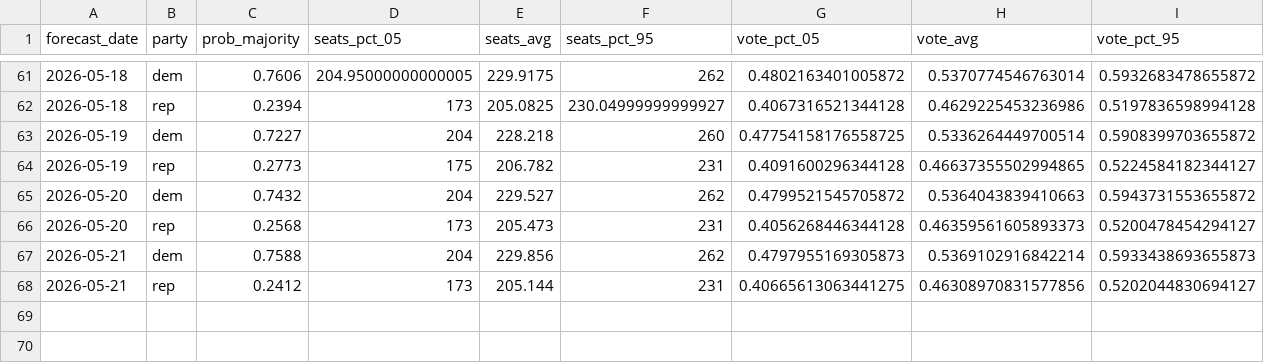
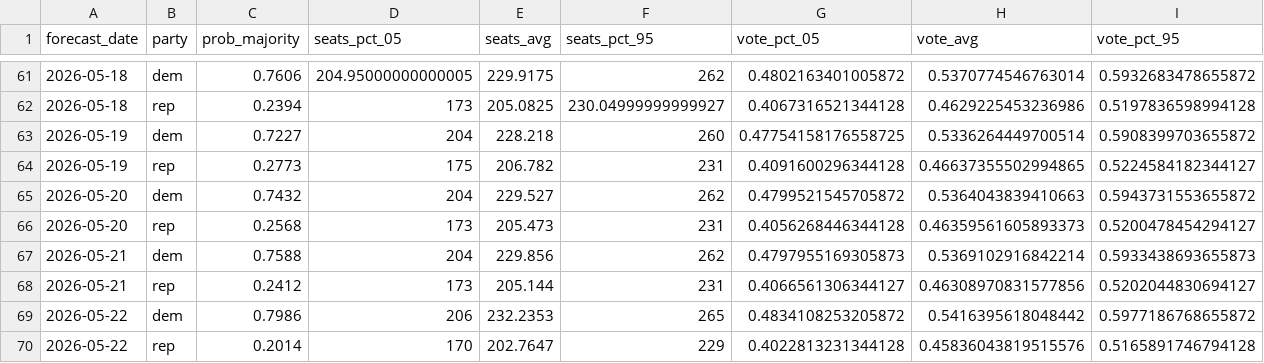
Before and after one commit to thisismactan/US-2026, a CSV file: output/house_forecast_timeline.csv, drawn as a sheet; only a part is shown, gaps mark what is left out.

```diff
--- a/output/house_forecast_timeline.csv
+++ b/output/house_forecast_timeline.csv
@@ -67,2 +67,4 @@ forecast_date,party,prob_majority,seats_pct_05,seats_avg,seats_pct_95,vote_pct_0
 2026-05-21,dem,0.7588,204,229.856,262,0.4797955169305873,0.5369102916842214,0.5933438693655873
-2026-05-21,rep,0.2412,173,205.144,231,0.40665613063441275,0.46308970831577856,0.5202044830694127
+2026-05-21,rep,0.2412,173,205.144,231,0.4066561306344127,0.46308970831577856,0.5202044830694127
+2026-05-22,dem,0.7986,206,232.2353,265,0.4834108253205872,0.5416395618048442,0.5977186768655872
+2026-05-22,rep,0.2014,170,202.7647,229,0.4022813231344128,0.45836043819515576,0.5165891746794128
```
Also changed, not shown: data/polls/senate_polls_2026.csv, output/generic_ballot_margin_averages_2026_smoothed.csv, 10 other files.
